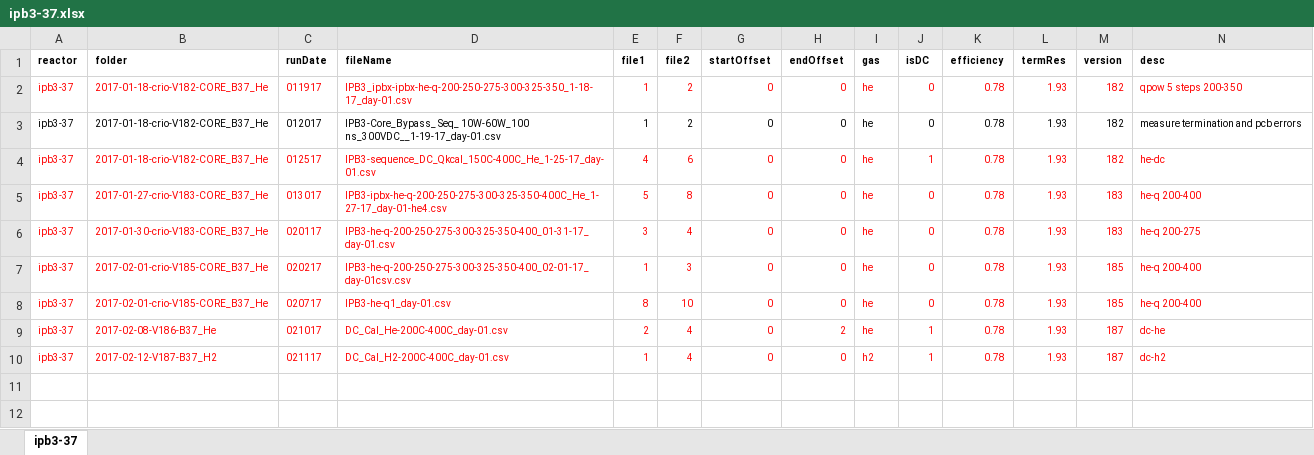
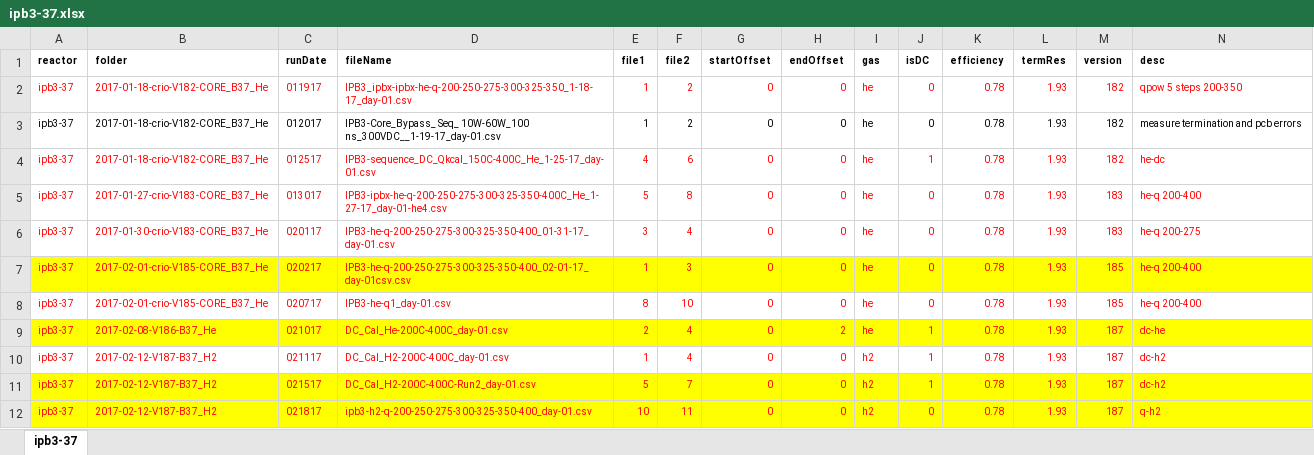
Before and after one commit to jliu4/BE, an Excel workbook: matlab/ipb3-37.xlsx, sheet ipb3-37, drawn as a sheet; only a part is shown; values as stored, in another font and other column widths than the file's, no borders; rows hold the shown columns only; the diff names each change by its address in the sheet, - before the commit and + after, or states it on an @@ line.

```diff
--- a/matlab/ipb3-37.xlsx (sheet ipb3-37)
+++ b/matlab/ipb3-37.xlsx (sheet ipb3-37)
-A7:N7 fill: none
+A7:N7 fill: #FFFF00
-A9:N9 fill: none
+A9:N9 fill: #FFFF00
+row 11: ipb3-37 | 2017-02-12-V187-B37_H2 | 021517 | DC_Cal_H2-200C-400C-Run2_day-01.csv | 5 | 7 | 0 | 0 | h2 | 1 | 0.78 | 1.93 | 187 | dc-h2
+row 12: ipb3-37 | 2017-02-12-V187-B37_H2 | 021817 | ipb3-h2-q-200-250-275-300-325-350-400_day-01.csv | 10 | 11 | 0 | 0 | h2 | 0 | 0.78 | 1.93 | 187 | q-h2
```
Also changed, not shown: matlab/ipb1-30.xlsx, 34 other files.
